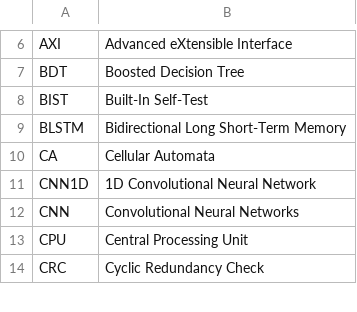
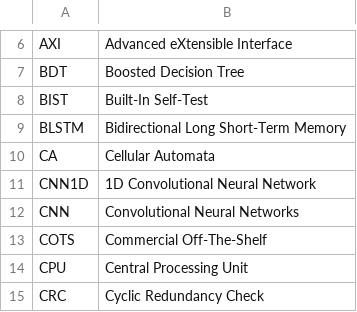
Before and after one commit to jtplaarj/acronyms, a CSV file: acronyms.csv, drawn as a sheet; only a part is shown, gaps mark what is left out.

Commit message:
COTS

```diff
--- a/acronyms.csv
+++ b/acronyms.csv
@@ -12,2 +12,3 @@
 "CNN","Convolutional Neural Networks"
+"COTS","Commercial Off-The-Shelf"
 "CPU","Central Processing Unit"
```
